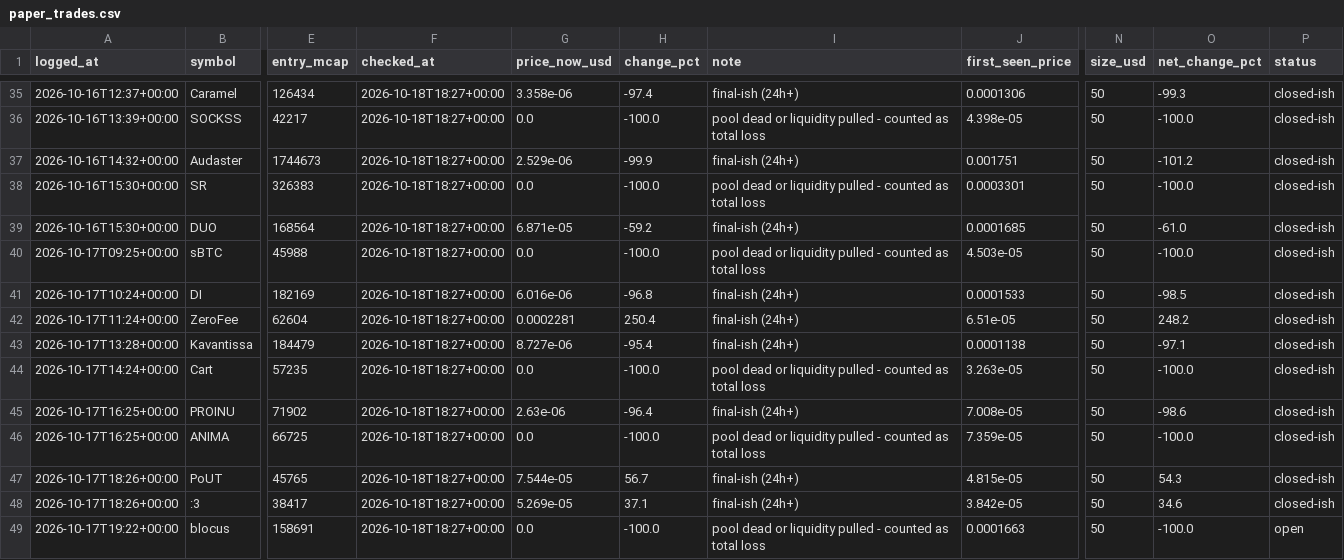
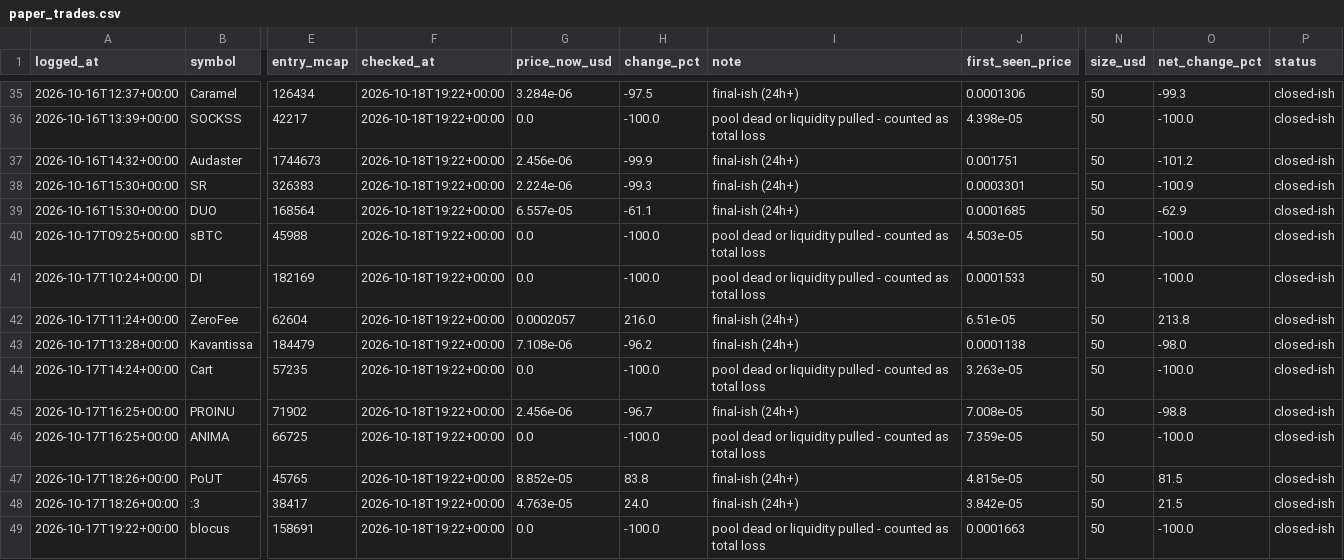
Before and after one commit to mayorzb/nexus-scanner, a CSV file: paper_trades.csv, drawn as a sheet; only a part is shown, gaps mark what is left out; the diff covers the shown part only; the diff names each change by its address in the sheet, - before the commit and + after, or states it on an @@ line.

```diff
--- a/paper_trades.csv
+++ b/paper_trades.csv
-F35:F49 (checked_at): 2026-10-18T18:27+00:00
+F35:F49 (checked_at): 2026-10-18T19:22+00:00
-G35 (price_now_usd): 3.358e-06
+G35 (price_now_usd): 3.284e-06
-H35 (change_pct): -97.4
+H35 (change_pct): -97.5
-G37 (price_now_usd): 2.529e-06
+G37 (price_now_usd): 2.456e-06
-G38 (price_now_usd): 0.0
+G38 (price_now_usd): 2.224e-06
-H38 (change_pct): -100.0
+H38 (change_pct): -99.3
-I38 (note): pool dead or liquidity pulled - counted as total loss
+I38 (note): final-ish (24h+)
-O38 (net_change_pct): -100.0
+O38 (net_change_pct): -100.9
-G39 (price_now_usd): 6.871e-05
+G39 (price_now_usd): 6.557e-05
-H39 (change_pct): -59.2
+H39 (change_pct): -61.1
-O39 (net_change_pct): -61.0
+O39 (net_change_pct): -62.9
-G41 (price_now_usd): 6.016e-06
+G41 (price_now_usd): 0.0
-H41 (change_pct): -96.8
+H41 (change_pct): -100.0
-I41 (note): final-ish (24h+)
+I41 (note): pool dead or liquidity pulled - counted as total loss
-O41 (net_change_pct): -98.5
+O41 (net_change_pct): -100.0
-G42 (price_now_usd): 0.0002281
+G42 (price_now_usd): 0.0002057
-H42 (change_pct): 250.4
+H42 (change_pct): 216.0
-O42 (net_change_pct): 248.2
+O42 (net_change_pct): 213.8
-G43 (price_now_usd): 8.727e-06
+G43 (price_now_usd): 7.108e-06
-H43 (change_pct): -95.4
+H43 (change_pct): -96.2
-O43 (net_change_pct): -97.1
+O43 (net_change_pct): -98.0
-G45 (price_now_usd): 2.63e-06
+G45 (price_now_usd): 2.456e-06
-H45 (change_pct): -96.4
+H45 (change_pct): -96.7
-O45 (net_change_pct): -98.6
+O45 (net_change_pct): -98.8
-G47 (price_now_usd): 7.544e-05
+G47 (price_now_usd): 8.852e-05
-H47 (change_pct): 56.7
+H47 (change_pct): 83.8
-O47 (net_change_pct): 54.3
+O47 (net_change_pct): 81.5
-G48 (price_now_usd): 5.269e-05
+G48 (price_now_usd): 4.763e-05
-H48 (change_pct): 37.1
+H48 (change_pct): 24.0
-O48 (net_change_pct): 34.6
+O48 (net_change_pct): 21.5
-P49 (status): open
+P49 (status): closed-ish
```
Also changed, not shown: 136 edited cells elsewhere in this file, 6 other files.
